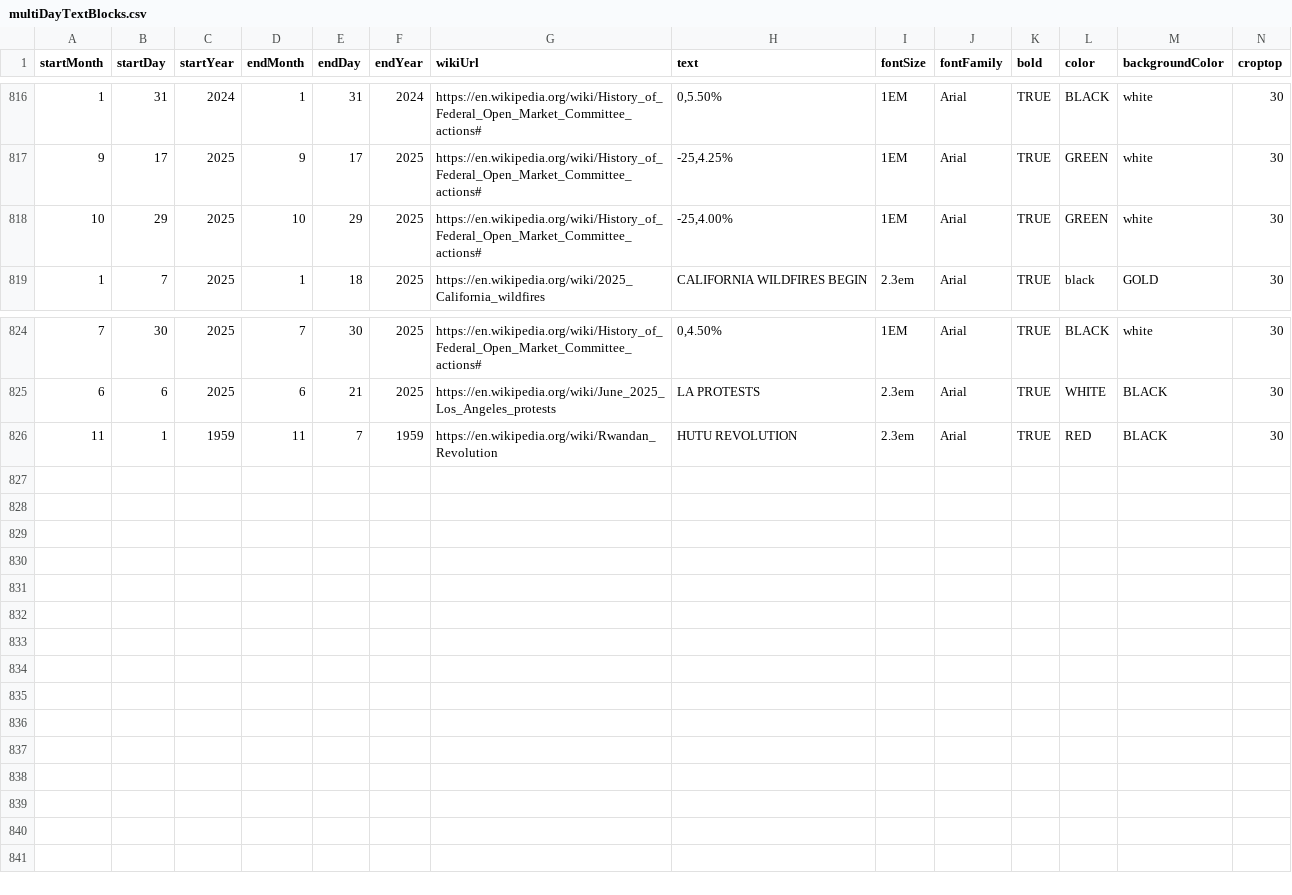
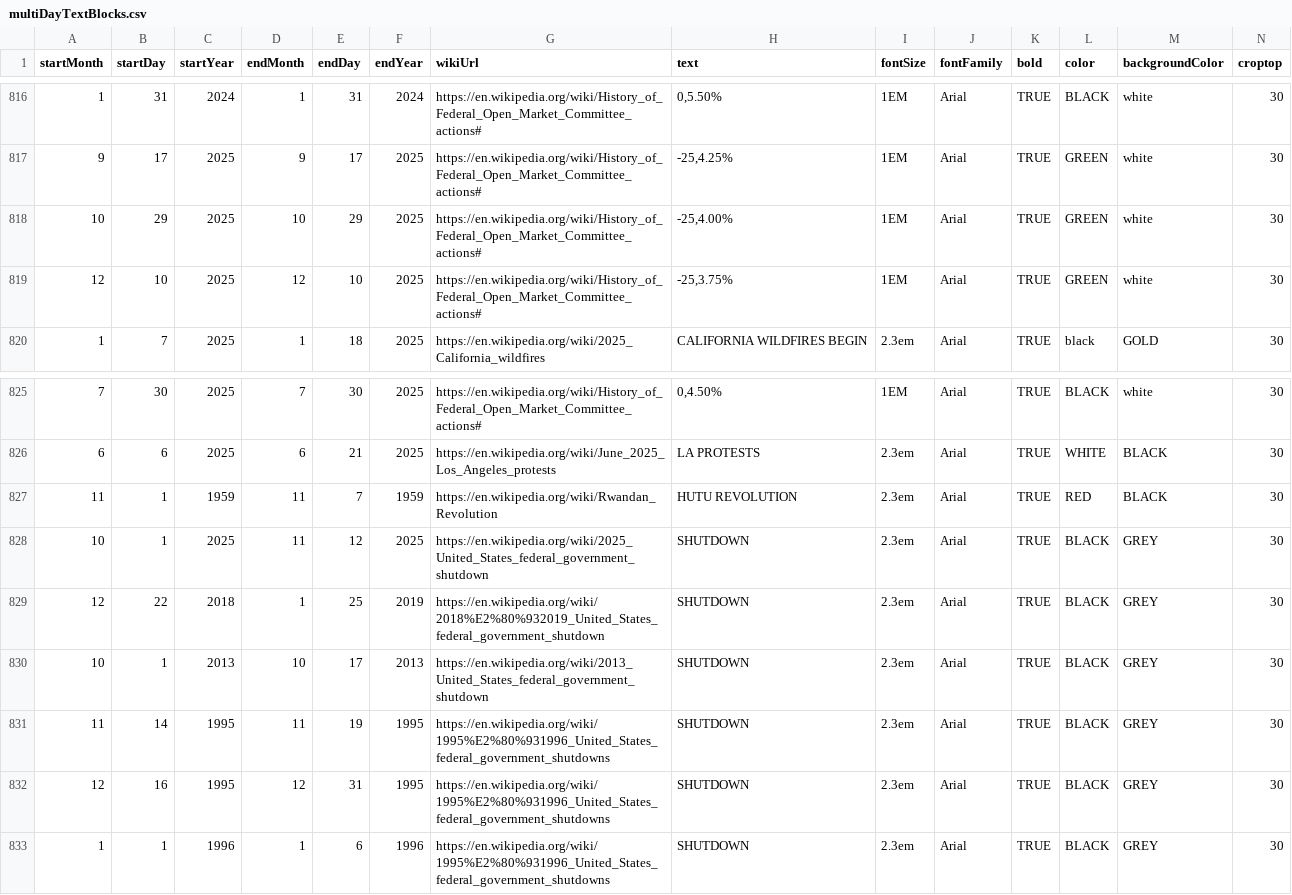
Before and after one commit to Markedwards54/History-Zoom, a CSV file: multiDayTextBlocks.csv, drawn as a sheet; only a part is shown, gaps mark what is left out; rows hold the shown columns only; the diff names each change by its address in the sheet, - before the commit and + after, or states it on an @@ line.

```diff
--- a/multiDayTextBlocks.csv
+++ b/multiDayTextBlocks.csv
+row 819: 12 | 10 | 2025 | 12 | 10 | 2025 | https://en.wikipedia.org/wiki/History_of_Federal_Open_Market_Committee_actions# | -25,3.75% | 1EM | Arial | TRUE | GREEN | white | 30
+row 828: 10 | 1 | 2025 | 11 | 12 | 2025 | https://en.wikipedia.org/wiki/2025_United_States_federal_government_shutdown | SHUTDOWN | 2.3em | Arial | TRUE | BLACK | GREY | 30
+row 829: 12 | 22 | 2018 | 1 | 25 | 2019 | https://en.wikipedia.org/wiki/2018%E2%80%932019_United_States_federal_government_shutdown | SHUTDOWN | 2.3em | Arial | TRUE | BLACK | GREY | 30
+row 830: 10 | 1 | 2013 | 10 | 17 | 2013 | https://en.wikipedia.org/wiki/2013_United_States_federal_government_shutdown | SHUTDOWN | 2.3em | Arial | TRUE | BLACK | GREY | 30
+row 831: 11 | 14 | 1995 | 11 | 19 | 1995 | https://en.wikipedia.org/wiki/1995%E2%80%931996_United_States_federal_government_shutdowns | SHUTDOWN | 2.3em | Arial | TRUE | BLACK | GREY | 30
+row 832: 12 | 16 | 1995 | 12 | 31 | 1995 | https://en.wikipedia.org/wiki/1995%E2%80%931996_United_States_federal_government_shutdowns | SHUTDOWN | 2.3em | Arial | TRUE | BLACK | GREY | 30
+row 833: 1 | 1 | 1996 | 1 | 6 | 1996 | https://en.wikipedia.org/wiki/1995%E2%80%931996_United_States_federal_government_shutdowns | SHUTDOWN | 2.3em | Arial | TRUE | BLACK | GREY | 30
```
Also changed, not shown: events.csv.
